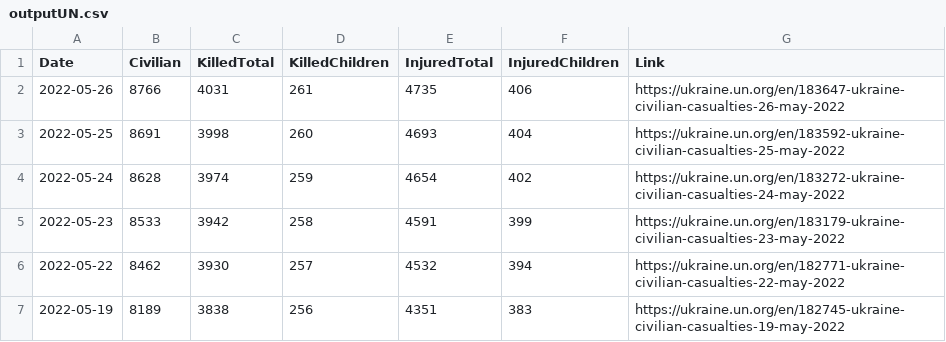
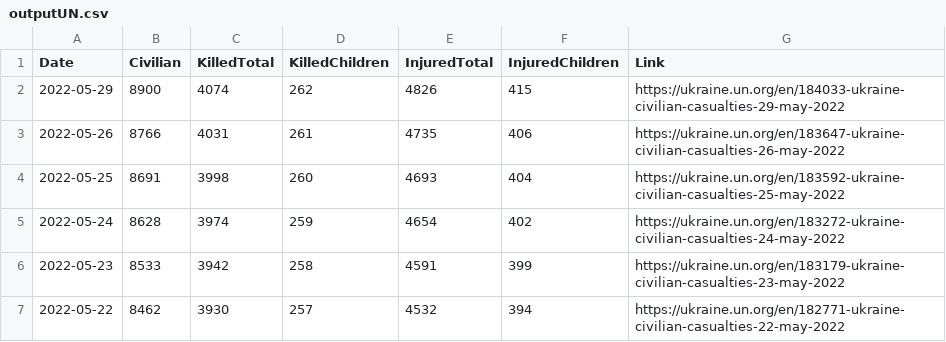
Before and after one commit to QuelTizioLi/WarData, a CSV file: data/outputUN.csv, drawn as a sheet; only a part is shown; the shorter side is filled out with more unchanged rows.

```diff
--- a/data/outputUN.csv
+++ b/data/outputUN.csv
@@ -1,2 +1,3 @@
 "Date","Civilian","KilledTotal","KilledChildren","InjuredTotal","InjuredChildren","Link"
+"2022-05-29",8900,4074,262,4826,415,"https://ukraine.un.org/en/184033-ukraine-civilian-casualties-29-may-2022"
 "2022-05-26",8766,4031,261,4735,406,"https://ukraine.un.org/en/183647-ukraine-civilian-casualties-26-may-2022"
```
